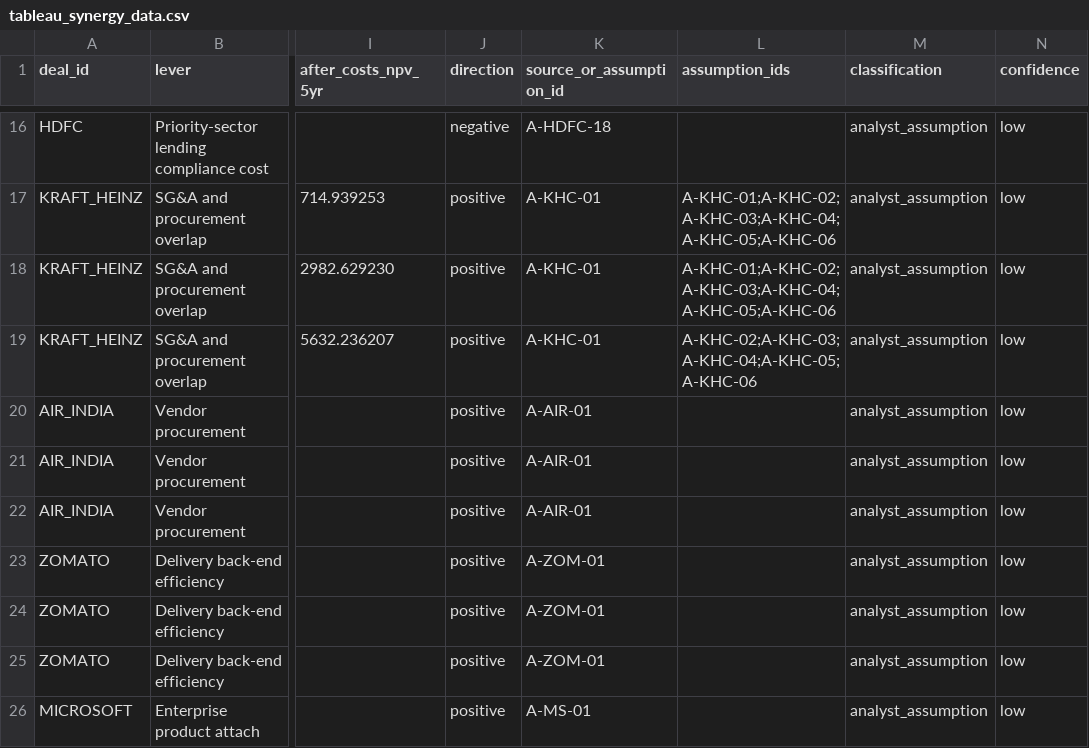
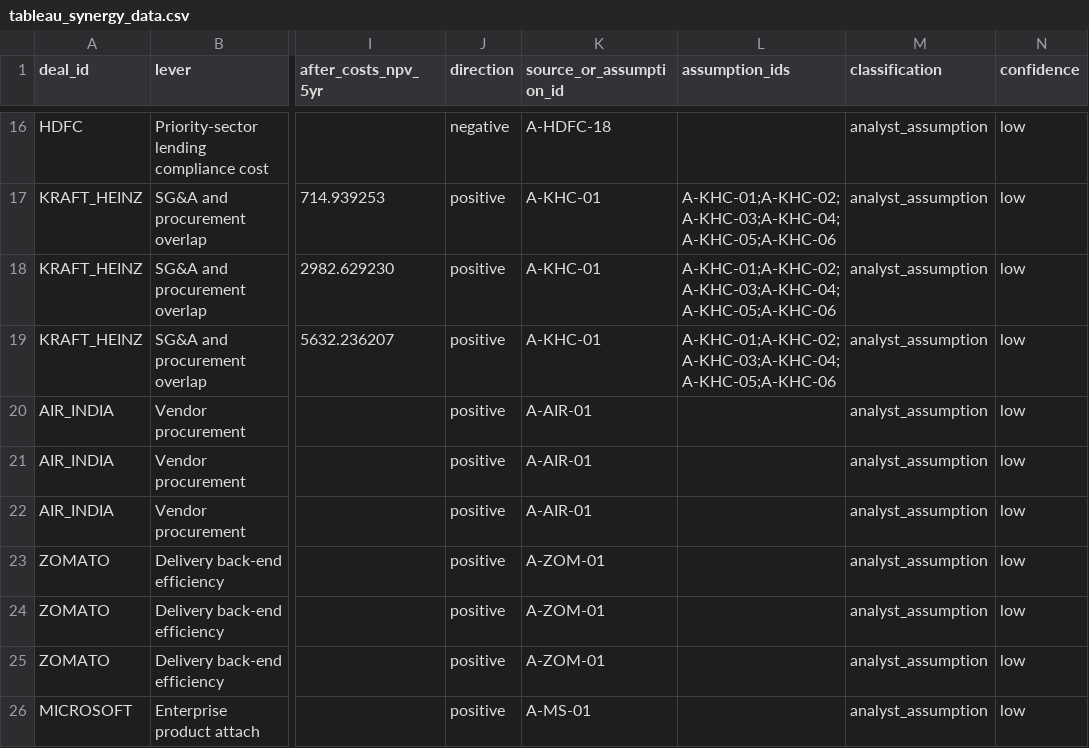
Before and after one commit to gourisaini1/MA-Synergy-Analyzer, a CSV file: dashboard/tableau_synergy_data.csv, drawn as a sheet; only a part is shown, gaps mark what is left out; the diff names each change by its address in the sheet, - before the commit and + after, or states it on an @@ line.

Commit message:
Correct Kraft Heinz assumption ID mapping in output

```diff
--- a/dashboard/tableau_synergy_data.csv
+++ b/dashboard/tableau_synergy_data.csv
-L19 (assumption_ids): A-KHC-02;A-KHC-03;A-KHC-04;A-KHC-05;A-KHC-06
+L19 (assumption_ids): A-KHC-01;A-KHC-02;A-KHC-03;A-KHC-04;A-KHC-05;A-KHC-06
```
